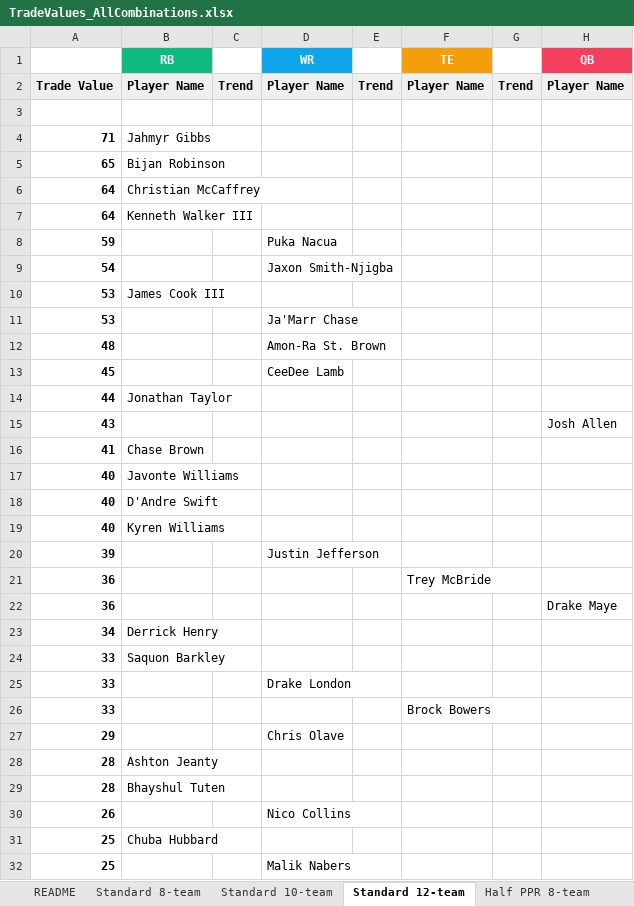
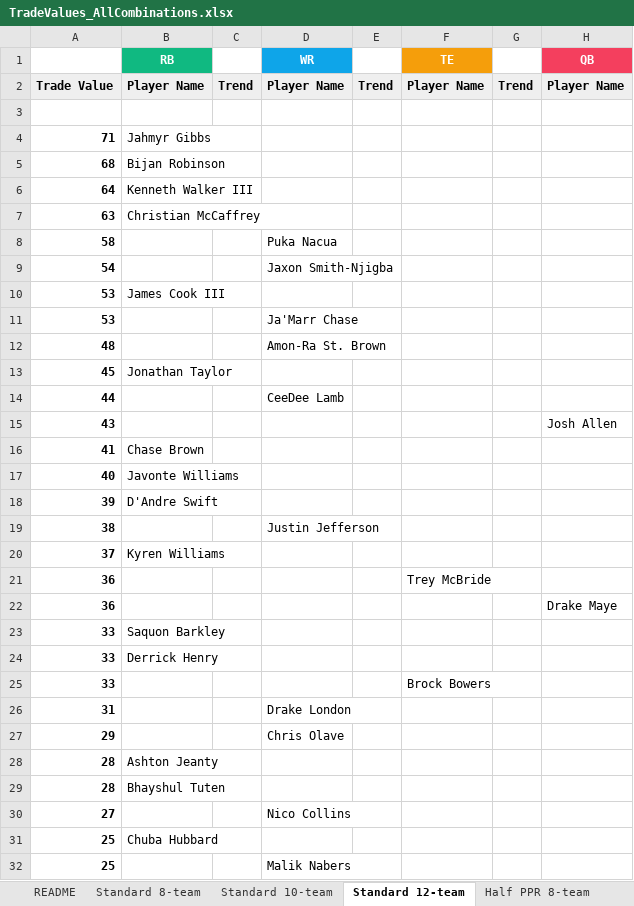
Before and after one commit to seoularpro/OddsVis, an Excel workbook: TradeValueSheets/TradeValues_AllCombinations.xlsx, sheet Standard 12-team, drawn as a sheet; only a part is shown; values as stored, in another font and other column widths than the file's, no borders; removed rows and columns are numbered as before the commit, all else as after; the diff covers the shown part only; the diff names each change by its address in the sheet, - before the commit and + after, or states it on an @@ line.

```diff
--- a/TradeValueSheets/TradeValues_AllCombinations.xlsx (sheet Standard 12-team)
+++ b/TradeValueSheets/TradeValues_AllCombinations.xlsx (sheet Standard 12-team)
-A5: 65
+A5: 68
-row 6: 64 | Christian McCaffrey
-row 8: 59 |  |  | Puka Nacua
+row 7: 63 | Christian McCaffrey
+row 8: 58 |  |  | Puka Nacua
-B13 (RB): (empty)
+B13 (RB): Jonathan Taylor
-D13 (WR): CeeDee Lamb
+D13 (WR): (empty)
-B14 (RB): Jonathan Taylor
+B14 (RB): (empty)
-D14 (WR): (empty)
+D14 (WR): CeeDee Lamb
-row 18: 40 | D'Andre Swift
-row 19: 40 | Kyren Williams
-B18 (RB): (empty)
+B18 (RB): D'Andre Swift
-D18 (WR): Justin Jefferson
+D18 (WR): (empty)
+row 19: 38 |  |  | Justin Jefferson
+row 20: 37 | Kyren Williams
-row 23: 34 | Derrick Henry
-B24 (RB): (empty)
+B24 (RB): Derrick Henry
-D24 (WR): Drake London
+D24 (WR): (empty)
+row 26: 31 |  |  | Drake London
-A30: 26
+A30: 27
```
Also changed, not shown: 3 added rows and 3 removed rows elsewhere in this sheet, sheet Standard 10-team, sheet Half PPR 8-team, sheet Full PPR 10-team, sheet Half PPR 10-team, sheet Full PPR 8-team, sheet Standard 8-team, 2 more sheets, TradeValueSheets/TradeValues_FullPPR_8team.xlsx, TradeValueSheets/TradeValues_HalfPPR_12team.xlsx, 18 other files.
